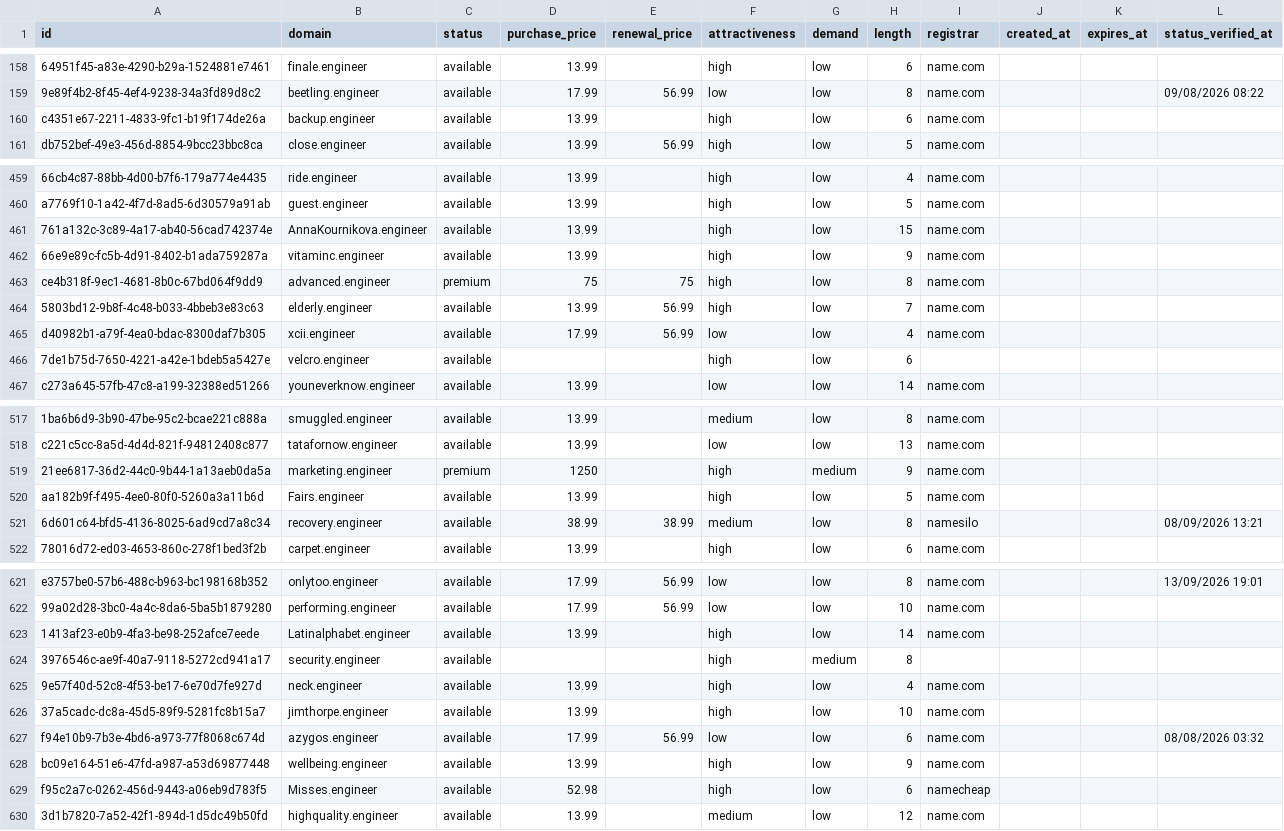
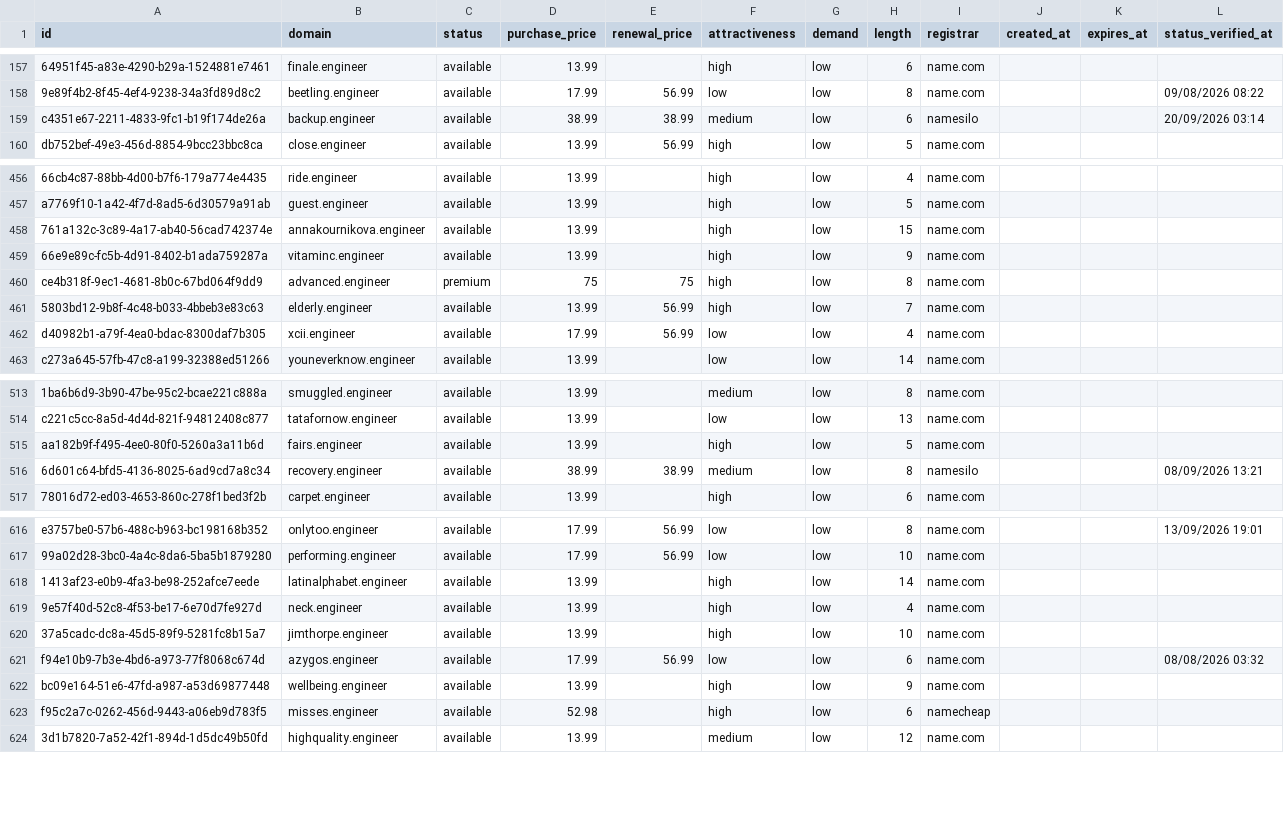
Before and after one commit to UniqueDomains/engineer-oneword-domains, a CSV file: engineer.csv, drawn as a sheet; only a part is shown, gaps mark what is left out; removed rows and columns are numbered as before the commit, all else as after; the diff covers the shown part only; the diff names each change by its address in the sheet, - before the commit and + after, or states it on an @@ line.

Commit message:
Domains update

```diff
--- a/engineer.csv
+++ b/engineer.csv
-D159 (purchase_price): 13.99
+D159 (purchase_price): 38.99
-E159 (renewal_price): (empty)
+E159 (renewal_price): 38.99
-F159 (attractiveness): high
+F159 (attractiveness): medium
-I159 (registrar): name.com
+I159 (registrar): namesilo
-L159 (status_verified_at): (empty)
+L159 (status_verified_at): 20/09/2026 03:14
-B458 (domain): AnnaKournikova.engineer
+B458 (domain): annakournikova.engineer
-row 466: 7de1b75d-7650-4221-a42e-1bdeb5a5427e | velcro.engineer | available |  |  | high | low | 6
-row 519: 21ee6817-36d2-44c0-9b44-1a13aeb0da5a | marketing.engineer | premium | 1250 |  | high | medium | 9 | name.com
-B515 (domain): Fairs.engineer
+B515 (domain): fairs.engineer
-B618 (domain): Latinalphabet.engineer
+B618 (domain): latinalphabet.engineer
-row 624: 3976546c-ae9f-40a7-9118-5272cd941a17 | security.engineer | available |  |  | high | medium | 8
-B623 (domain): Misses.engineer
+B623 (domain): misses.engineer
```
Also changed, not shown: 7 added rows, 4 removed rows and 54 edited cells elsewhere in this file, 4 other files.
